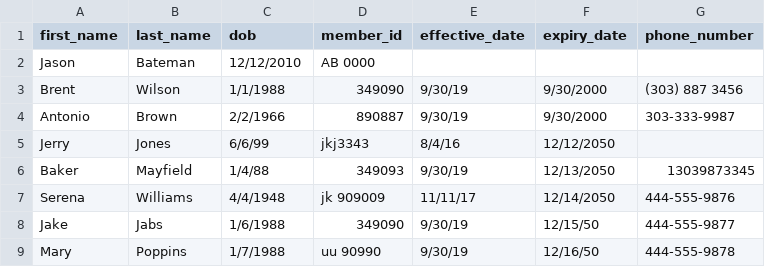
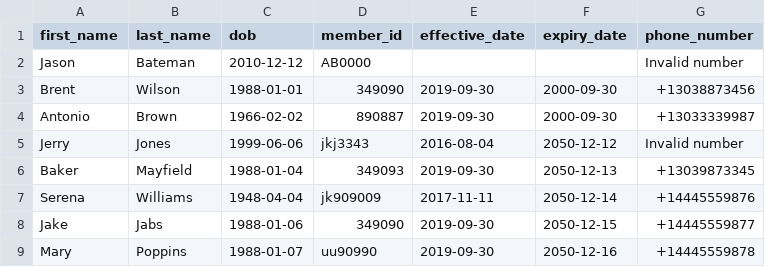
Before and after one commit to apjames93/ruby_csv, a CSV file: data/input.csv, drawn as a sheet; only a part is shown; the diff covers the shown part only.

```diff
--- a/data/input.csv
+++ b/data/input.csv
@@ -1,9 +1,9 @@
 first_name,last_name,dob,member_id,effective_date,expiry_date,phone_number
-Jason,Bateman ,12/12/2010,AB 0000,,,
-Brent ,Wilson,1/1/1988,349090,9/30/19,9/30/2000,(303) 887 3456
-Antonio,Brown ,2/2/1966,890887,9/30/19,9/30/2000,303-333-9987
-Jerry,Jones,6/6/99,jkj3343,8/4/16,12/12/2050,
-Baker,Mayfield ,1/4/88,349093,9/30/19,12/13/2050,13039873345
-Serena, Williams,4/4/1948,jk 909009,11/11/17,12/14/2050,444-555-9876
-Jake,Jabs,1/6/1988,349090,9/30/19,12/15/50,444-555-9877
-Mary,Poppins,1/7/1988,uu 90990,9/30/19,12/16/50,444-555-9878
+Jason,Bateman,2010-12-12,AB0000,,,Invalid number
+Brent,Wilson,1988-01-01,349090,2019-09-30,2000-09-30,+13038873456
+Antonio,Brown,1966-02-02,890887,2019-09-30,2000-09-30,+13033339987
+Jerry,Jones,1999-06-06,jkj3343,2016-08-04,2050-12-12,Invalid number
+Baker,Mayfield,1988-01-04,349093,2019-09-30,2050-12-13,+13039873345
+Serena,Williams,1948-04-04,jk909009,2017-11-11,2050-12-14,+14445559876
+Jake,Jabs,1988-01-06,349090,2019-09-30,2050-12-15,+14445559877
+Mary,Poppins,1988-01-07,uu90990,2019-09-30,2050-12-16,+14445559878
```
Also changed, not shown: 19 edited cells elsewhere in this file, 4 other files.
